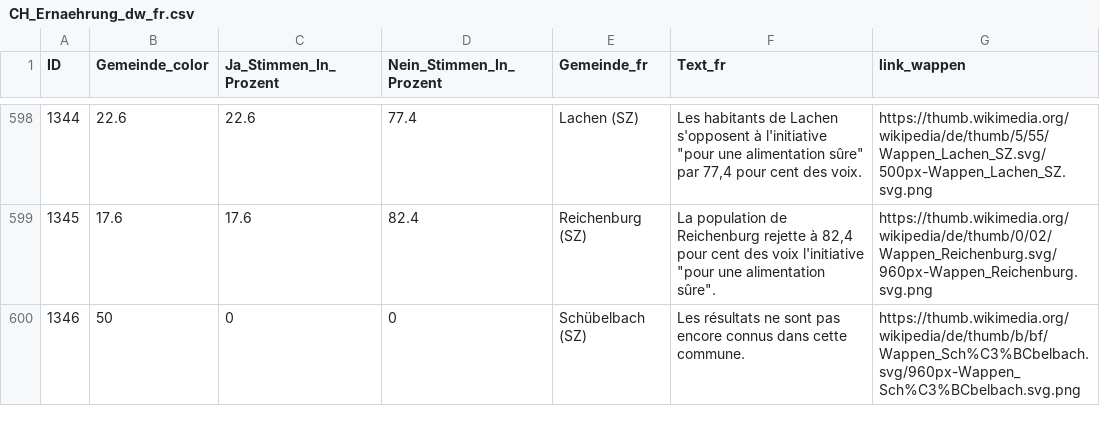
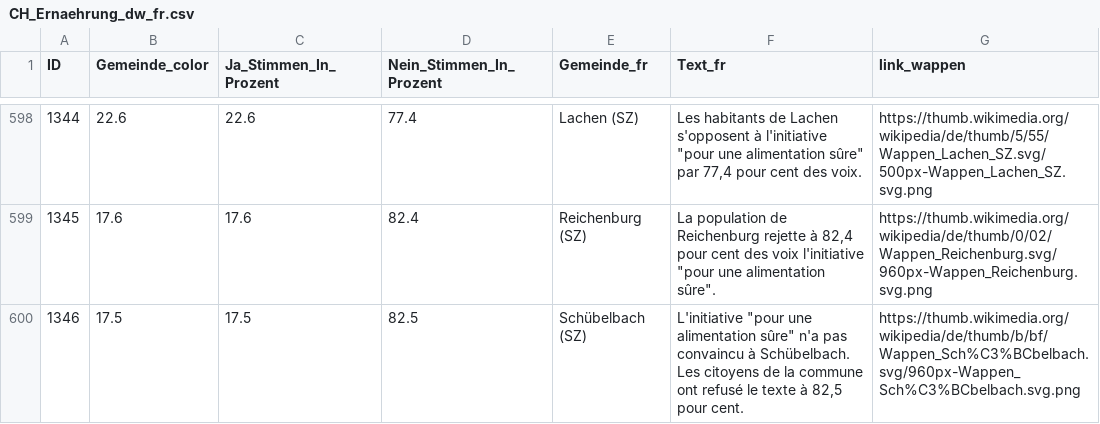
Before and after one commit to awp-finanznachrichten/lena_september2026, a CSV file: Output_Switzerland/CH_Ernaehrung_dw_fr.csv, drawn as a sheet; only a part is shown, gaps mark what is left out; the diff covers the shown part only.

```diff
--- a/Output_Switzerland/CH_Ernaehrung_dw_fr.csv
+++ b/Output_Switzerland/CH_Ernaehrung_dw_fr.csv
@@ -599,2 +599,2 @@
 1345,17.6,17.6,82.4,"Reichenburg (SZ)","La population de Reichenburg rejette à 82,4 pour cent des voix l'initiative ""pour une alimentation sûre"".","https://thumb.wikimedia.org/wikipedia/de/thumb/0/02/Wappen_Reichenburg.svg/960px-Wappen_Reichenburg.svg.png"
-1346,50,0,0,"Schübelbach (SZ)","Les résultats ne sont pas encore connus dans cette commune.","https://thumb.wikimedia.org/wikipedia/de/thumb/b/bf/Wappen_Sch%C3%BCbelbach.svg/960px-Wappen_Sch%C3%BCbelbach.svg.png"
+1346,17.5,17.5,82.5,"Schübelbach (SZ)","L'initiative ""pour une alimentation sûre"" n'a pas convaincu à Schübelbach. Les citoyens de la commune ont refusé le texte à 82,5 pour cent.","https://thumb.wikimedia.org/wikipedia/de/thumb/b/bf/Wappen_Sch%C3%BCbelbach.svg/960px-Wappen_Sch%C3%BCbelbach.svg.png"
```
Also changed, not shown: 24 edited cells elsewhere in this file, Output_Switzerland/CH_Ernaehrung_all_data.csv, Output_Switzerland/CH_Ernaehrung_dw_it.csv, 12 other files.
